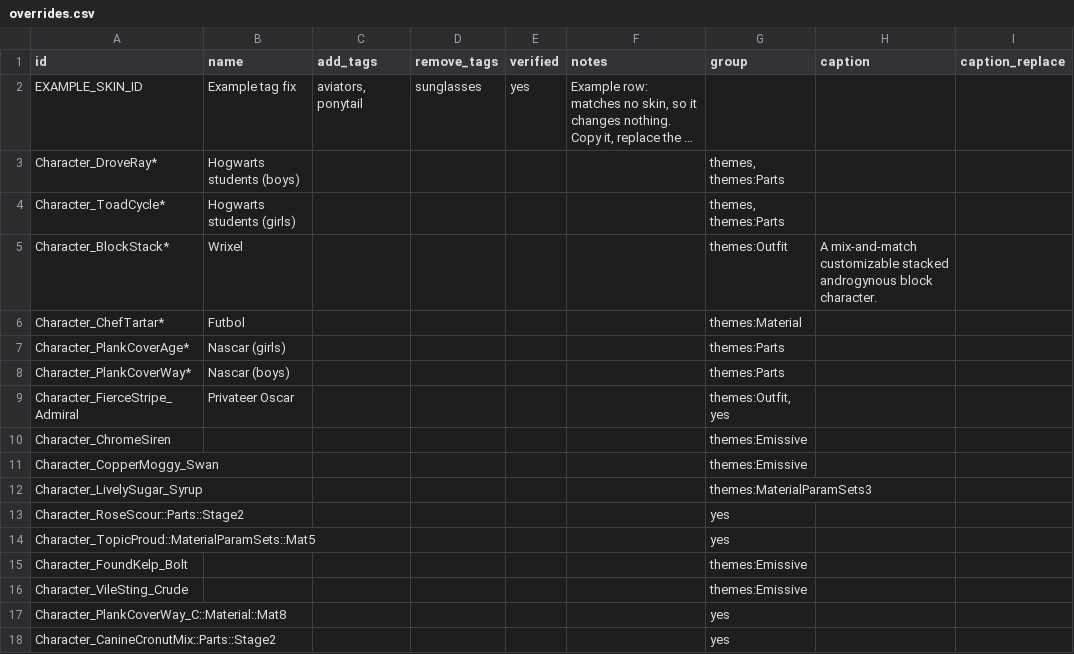
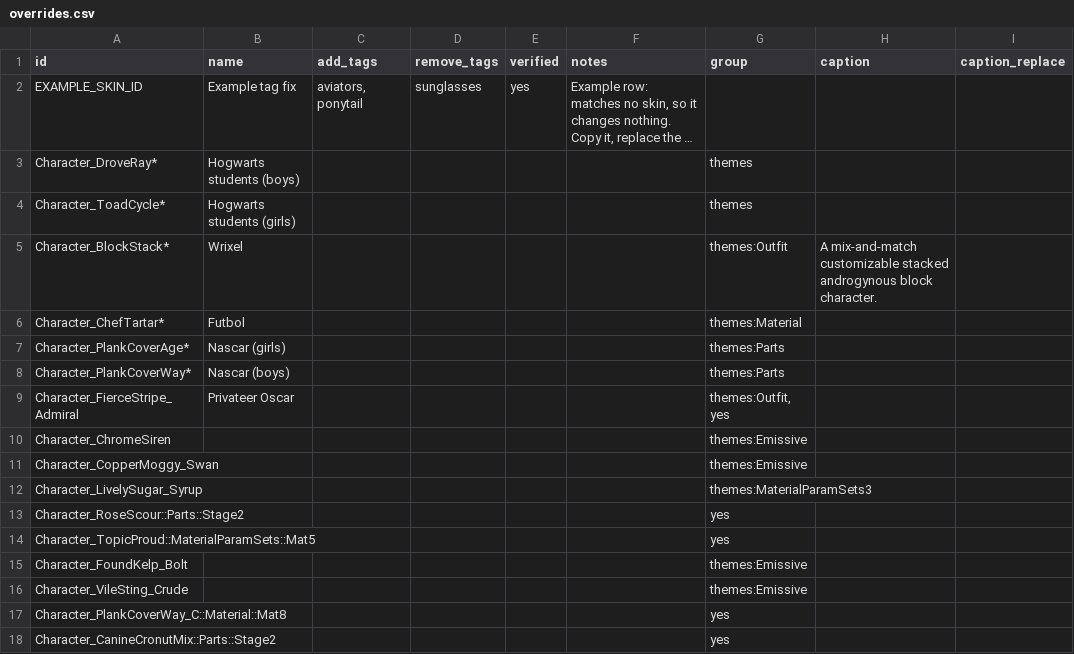
Before and after one commit to MidMeantime/tagged-FN-db, a CSV file: data/overrides.csv, drawn as a sheet; long unchanged cells end in …; the diff names each change by its address in the sheet, - before the commit and + after, or states it on an @@ line.

```diff
--- a/data/overrides.csv
+++ b/data/overrides.csv
-G3:G4 (group): themes, themes:Parts
+G3:G4 (group): themes
```
Also changed, not shown: 2 other files.
